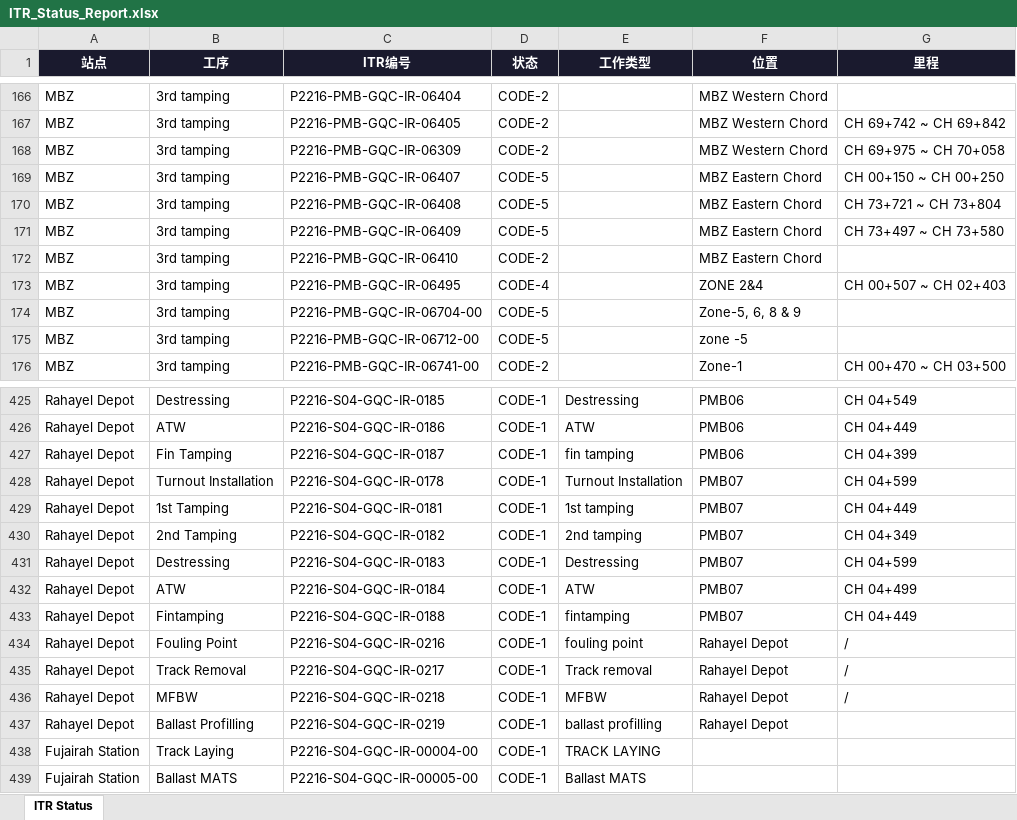
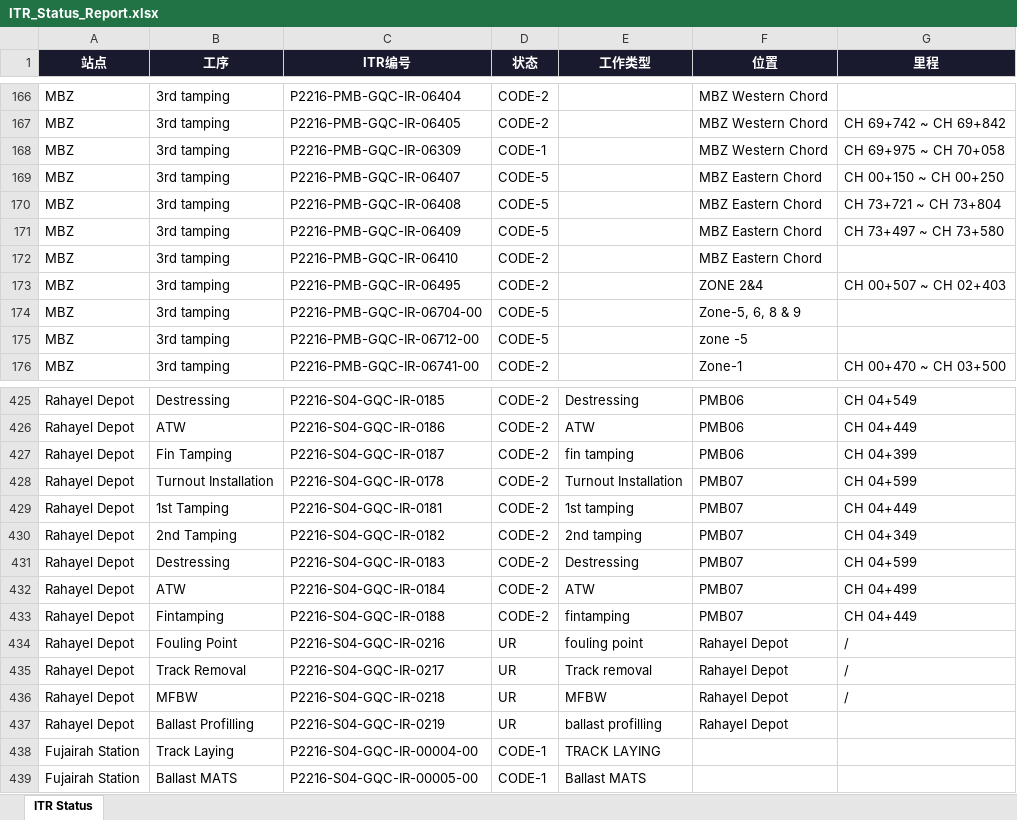
Before and after one commit to WeaJpp/itr-report, an Excel workbook: ITR_Status_Report.xlsx, sheet ITR Status, drawn as a sheet; only a part is shown, gaps mark what is left out; values as stored, in another font and other column widths than the file's, no borders; the diff covers the shown part only; the diff names each change by its address in the sheet, - before the commit and + after, or states it on an @@ line.

```diff
--- a/ITR_Status_Report.xlsx (sheet ITR Status)
+++ b/ITR_Status_Report.xlsx (sheet ITR Status)
-D168 (状态): CODE-2
+D168 (状态): CODE-1
-D173 (状态): CODE-4
+D173 (状态): CODE-2
-D425:D433 (状态): CODE-1
+D425:D433 (状态): CODE-2
-D434:D437 (状态): CODE-1
+D434:D437 (状态): UR
```
Also changed, not shown: 27 edited cells elsewhere in this sheet, 2 other files.
